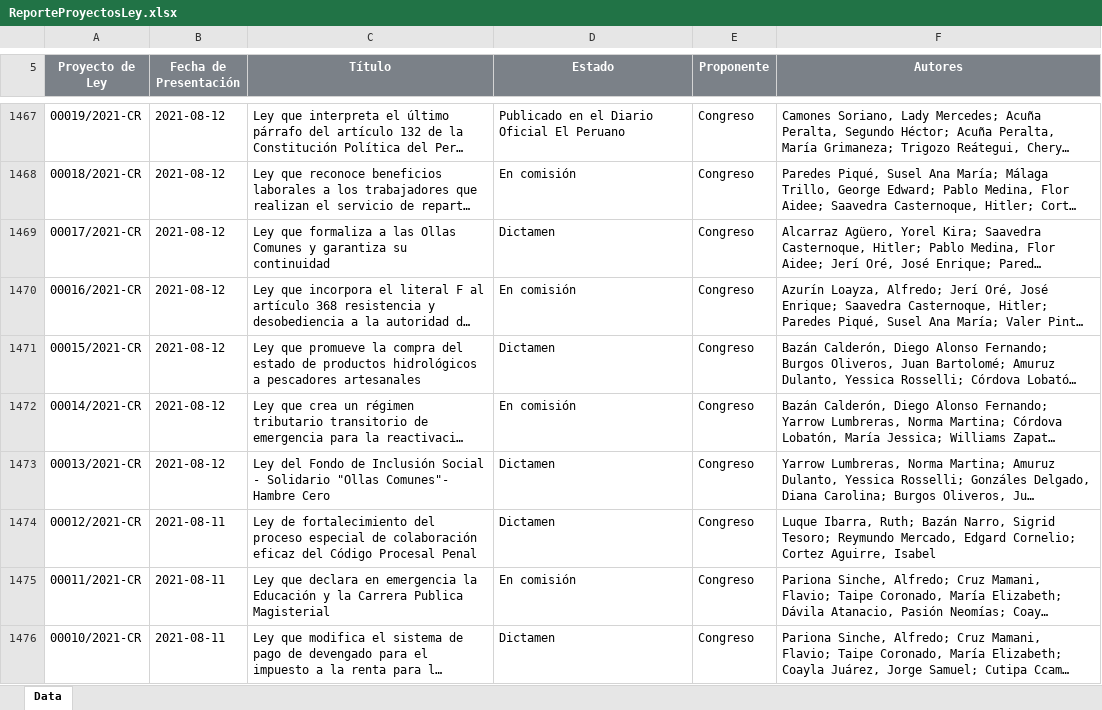
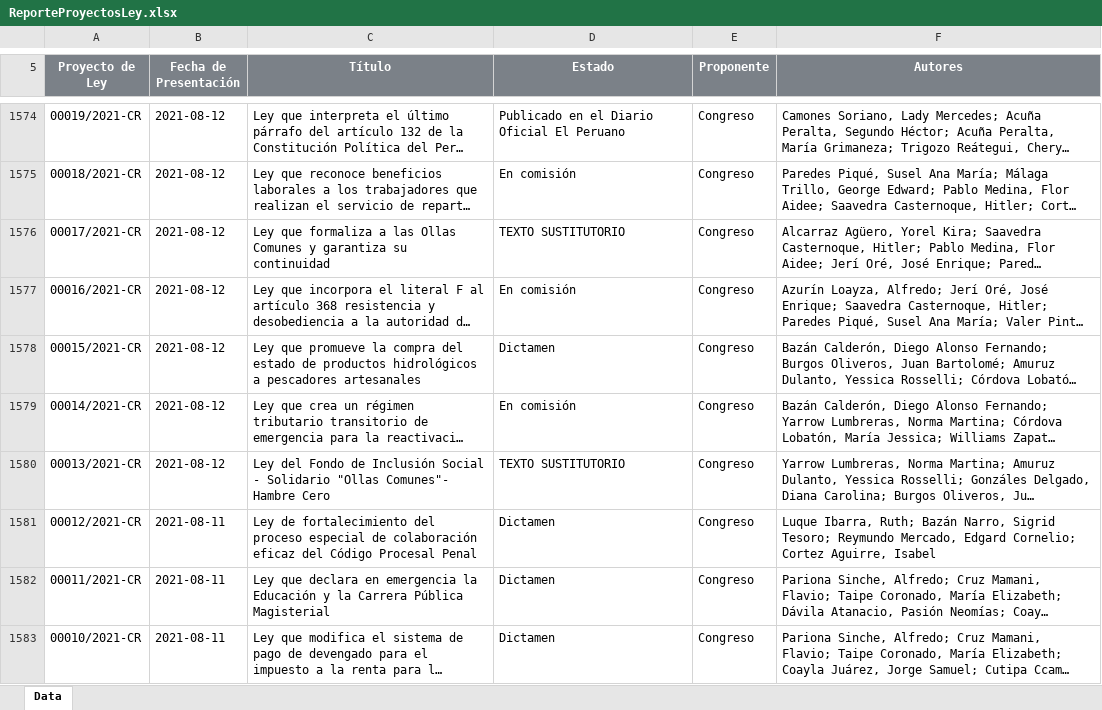
Before and after one commit to CesarAHN/congreso-peru-proyectos-de-ley, an Excel workbook: ReporteProyectosLey.xlsx, sheet Data, drawn as a sheet; only a part is shown, gaps mark what is left out; long unchanged cells end in …; values as stored, in another font and other column widths than the file's, no borders; charts and pictures not drawn; addresses are those after the commit; the diff covers the shown part only; the diff names each change by its address in the sheet, - before the commit and + after, or states it on an @@ line.

```diff
--- a/ReporteProyectosLey.xlsx (sheet Data)
+++ b/ReporteProyectosLey.xlsx (sheet Data)
-D1576 (Estado): Dictamen
+D1576 (Estado): TEXTO SUSTITUTORIO
-D1580 (Estado): Dictamen
+D1580 (Estado): TEXTO SUSTITUTORIO
-C1582 (Título): …la Carrera Publica Magisterial
+C1582 (Título): …la Carrera Pública Magisterial
-D1582 (Estado): En comisión
+D1582 (Estado): Dictamen
```
Also changed, not shown: 107 added rows and 157 edited cells elsewhere in this sheet, 17 other files.
